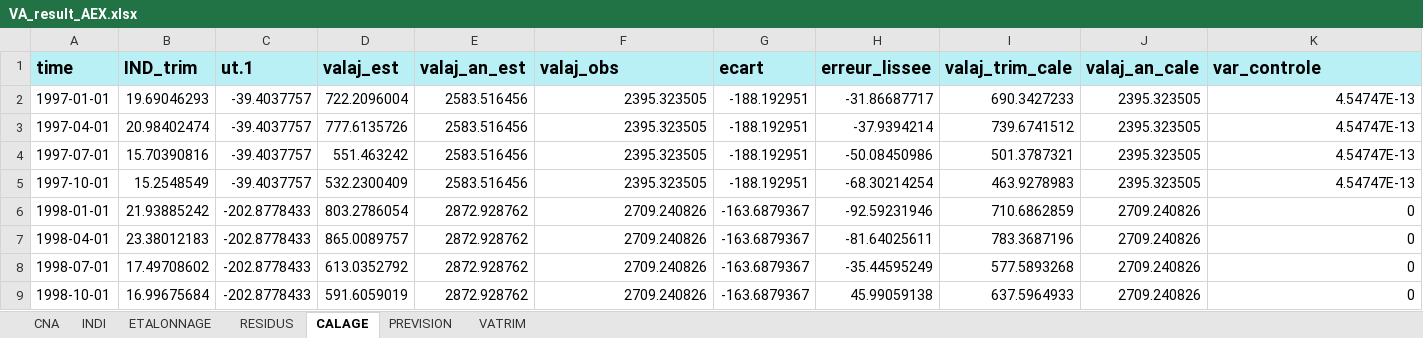
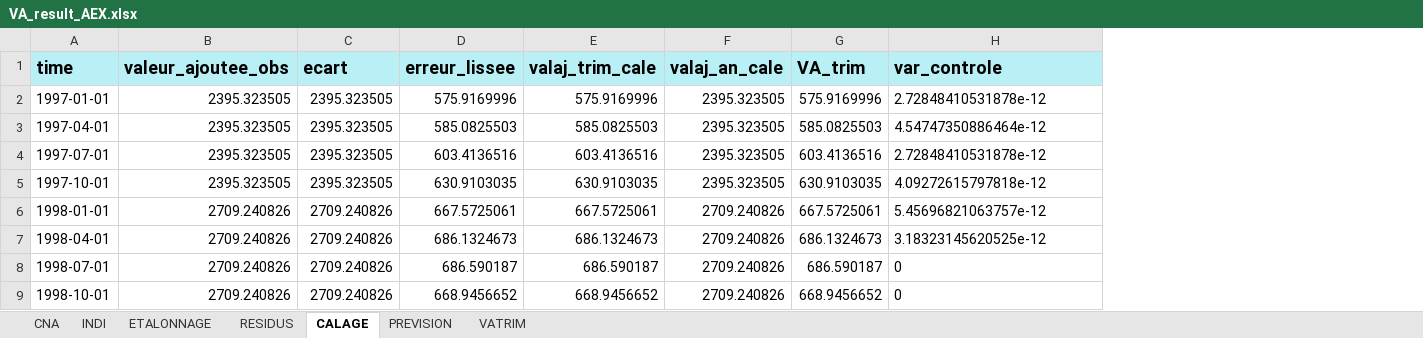
Before and after one commit to luckymaxtser/Compte_trim, an Excel workbook: VA_result_AEX.xlsx, sheet CALAGE, drawn as a sheet; only a part is shown; values as stored, in another font and other column widths than the file's, no borders; removed rows and columns are numbered as before the commit, all else as after; the diff covers the shown part only; the diff names each change by its address in the sheet, - before the commit and + after, or states it on an @@ line.

```diff
--- a/VA_result_AEX.xlsx (sheet CALAGE)
+++ b/VA_result_AEX.xlsx (sheet CALAGE)
-column B (IND_trim), rows 2-9: 19.69046293 | 20.98402474 | 15.70390816 | 15.2548549 | 21.93885242 | 23.38012183 | 17.49708602 | 16.99675684
-column C (ut.1), rows 2-9: -39.4037757 | -39.4037757 | -39.4037757 | -39.4037757 | -202.8778433 | -202.8778433 | -202.8778433 | -202.8778433
-column D (valaj_est), rows 2-9: 722.2096004 | 777.6135726 | 551.463242 | 532.2300409 | 803.2786054 | 865.0089757 | 613.0352792 | 591.6059019
-column E (valaj_an_est), rows 2-9: 2583.516456 | 2583.516456 | 2583.516456 | 2583.516456 | 2872.928762 | 2872.928762 | 2872.928762 | 2872.928762
+column G (VA_trim), rows 2-9: 575.9169996 | 585.0825503 | 603.4136516 | 630.9103035 | 667.5725061 | 686.1324673 | 686.590187 | 668.9456652
-B1: valaj_obs
+B1: valeur_ajoutee_obs
-C2:C5 (ecart): -188.192951
+C2:C5 (ecart): 2395.323505
-D2 (erreur_lissee): -31.86687717
+D2 (erreur_lissee): 575.9169996
-E2 (valaj_trim_cale): 690.3427233
+E2 (valaj_trim_cale): 575.9169996
-H2 (var_controle): 4.54747E-13
+H2 (var_controle): 2.72848410531878e-12
-D3 (erreur_lissee): -37.9394214
+D3 (erreur_lissee): 585.0825503
-E3 (valaj_trim_cale): 739.6741512
+E3 (valaj_trim_cale): 585.0825503
-H3 (var_controle): 4.54747E-13
+H3 (var_controle): 4.54747350886464e-12
-D4 (erreur_lissee): -50.08450986
+D4 (erreur_lissee): 603.4136516
-E4 (valaj_trim_cale): 501.3787321
+E4 (valaj_trim_cale): 603.4136516
-H4 (var_controle): 4.54747E-13
+H4 (var_controle): 2.72848410531878e-12
-D5 (erreur_lissee): -68.30214254
+D5 (erreur_lissee): 630.9103035
-E5 (valaj_trim_cale): 463.9278983
+E5 (valaj_trim_cale): 630.9103035
-H5 (var_controle): 4.54747E-13
+H5 (var_controle): 4.09272615797818e-12
-C6:C9 (ecart): -163.6879367
+C6:C9 (ecart): 2709.240826
-D6 (erreur_lissee): -92.59231946
+D6 (erreur_lissee): 667.5725061
-E6 (valaj_trim_cale): 710.6862859
+E6 (valaj_trim_cale): 667.5725061
-H6 (var_controle): 0
+H6 (var_controle): 5.45696821063757e-12
-D7 (erreur_lissee): -81.64025611
+D7 (erreur_lissee): 686.1324673
-E7 (valaj_trim_cale): 783.3687196
+E7 (valaj_trim_cale): 686.1324673
-H7 (var_controle): 0
+H7 (var_controle): 3.18323145620525e-12
-D8 (erreur_lissee): -35.44595249
+D8 (erreur_lissee): 686.590187
-E8 (valaj_trim_cale): 577.5893268
+E8 (valaj_trim_cale): 686.590187
-H8:H9 alignment: right
+H8:H9 alignment: left
-D9 (erreur_lissee): 45.99059138
+D9 (erreur_lissee): 668.9456652
-E9 (valaj_trim_cale): 637.5964933
+E9 (valaj_trim_cale): 668.9456652
```
Also changed, not shown: 352 edited cells elsewhere in this sheet, sheet INDI, sheet ETALONNAGE, sheet VATRIM, sheet RESIDUS, sheet CNA, sheet PREVISION.
